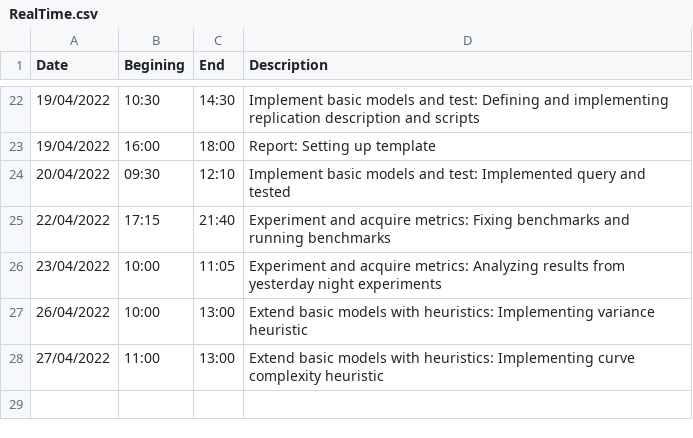
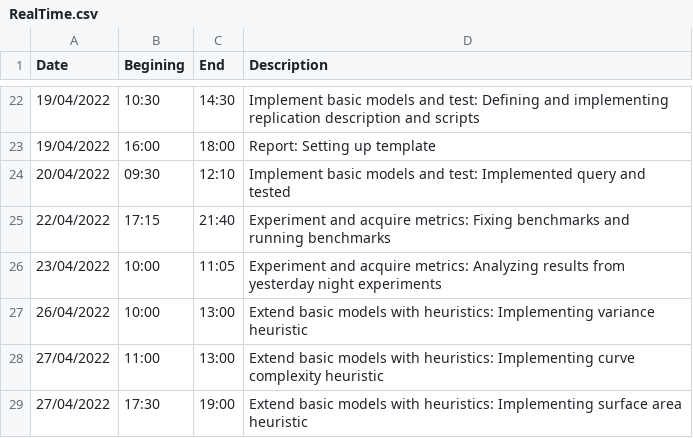
Before and after one commit to danielbenedi6/DegreeProject, a CSV file: Documentation/Timing/RealTime.csv, drawn as a sheet; only a part is shown, gaps mark what is left out; the diff names each change by its address in the sheet, - before the commit and + after, or states it on an @@ line.

Commit message:
Implemented Surface Area Heuristic

```diff
--- a/Documentation/Timing/RealTime.csv
+++ b/Documentation/Timing/RealTime.csv
+row 29: 27/04/2022 | 17:30 | 19:00 | Extend basic models with heuristics: Implementing surface area heuristic
```
Also changed, not shown: 5 other files.
